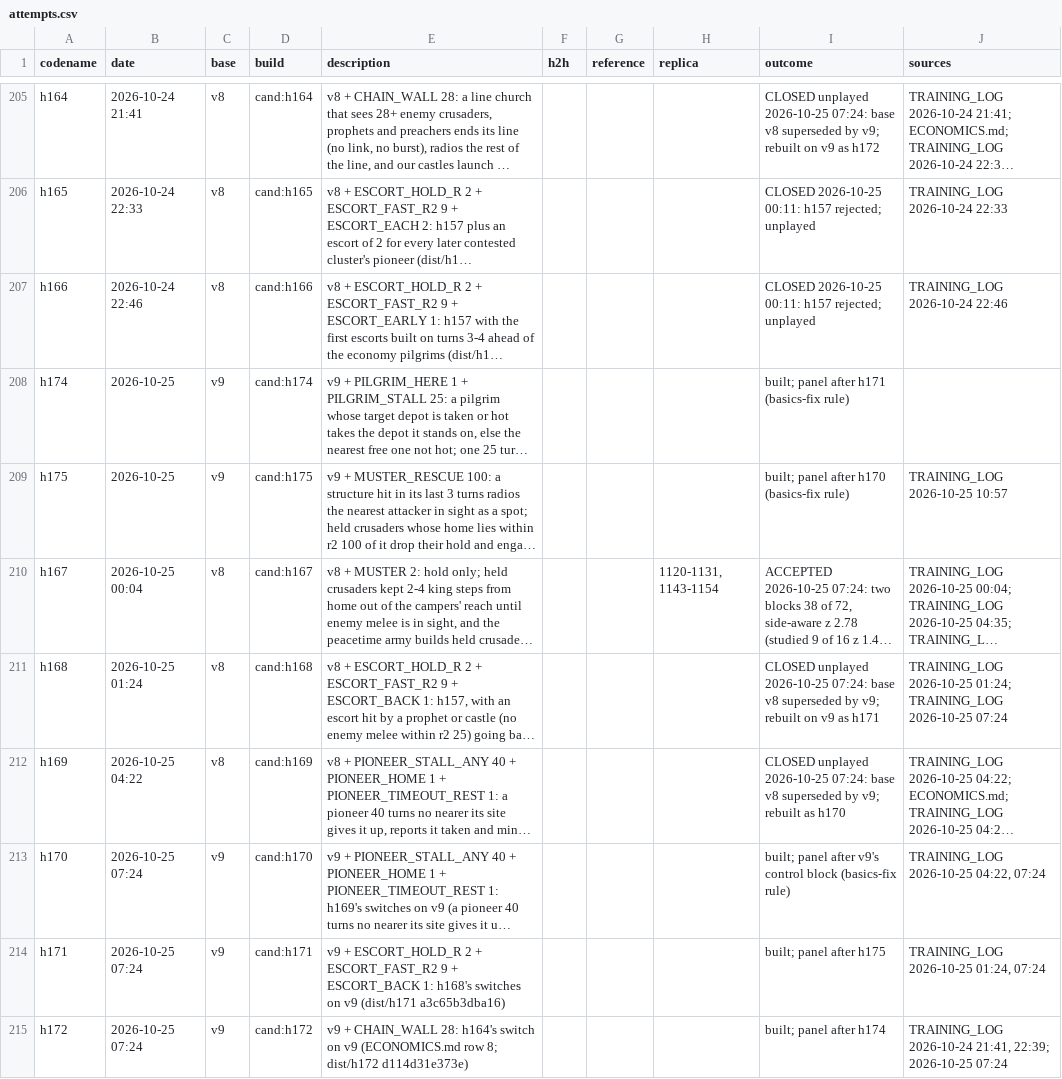
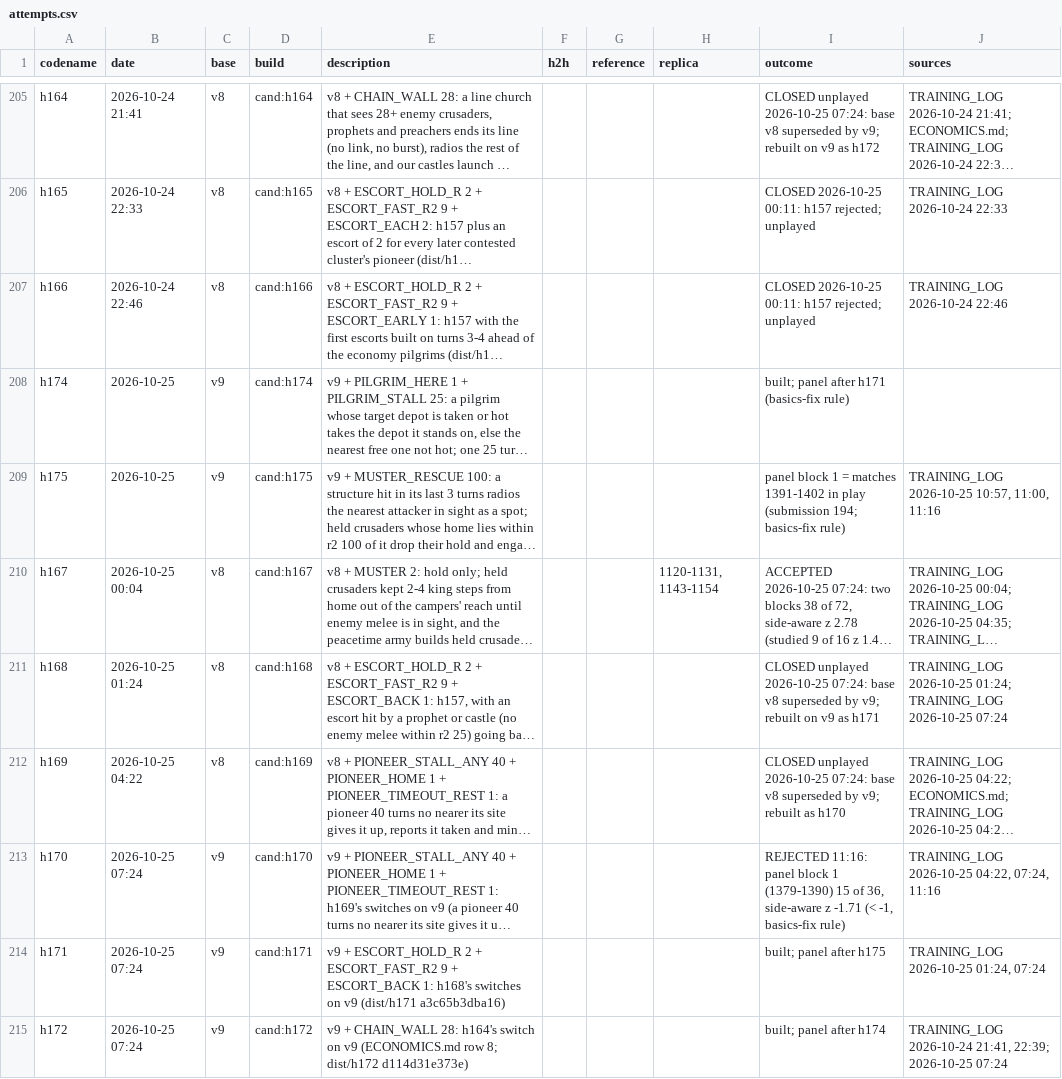
Before and after one commit to terryvanbelle/battlecode19-vibe, a CSV file: progress/attempts.csv, drawn as a sheet; only a part is shown, gaps mark what is left out; long unchanged cells end in …; the diff names each change by its address in the sheet, - before the commit and + after, or states it on an @@ line.

```diff
--- a/progress/attempts.csv
+++ b/progress/attempts.csv
-I209 (outcome): built; panel after h170 (basics-fix rule)
+I209 (outcome): panel block 1 = matches 1391-1402 in play (submission 194; basics-fix rule)
-J209 (sources): TRAINING_LOG 2026-10-25 10:57
+J209 (sources): TRAINING_LOG 2026-10-25 10:57, 11:00, 11:16
-I213 (outcome): built; panel after v9's control block (basics-fix rule)
+I213 (outcome): REJECTED 11:16: panel block 1 (1379-1390) 15 of 36, side-aware z -1.71 (< -1, basics-fix rule)
-J213 (sources): TRAINING_LOG 2026-10-25 04:22, 07:24
+J213 (sources): TRAINING_LOG 2026-10-25 04:22, 07:24, 11:16
```
Also changed, not shown: tools/progress/submissions.tsv, 4 other files.
